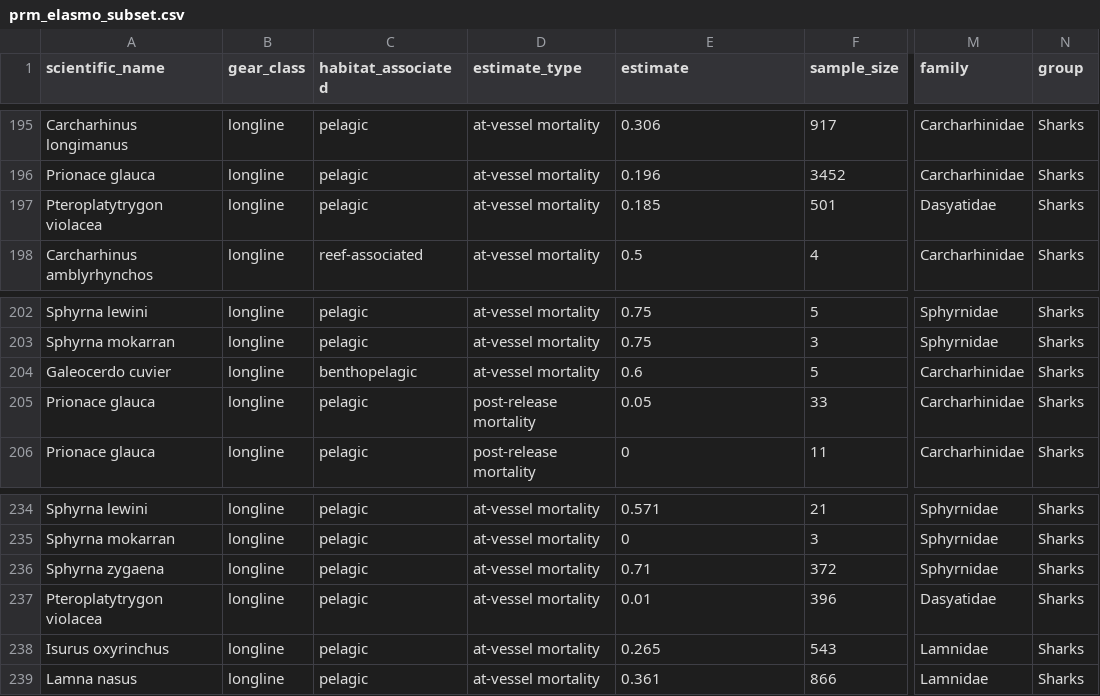
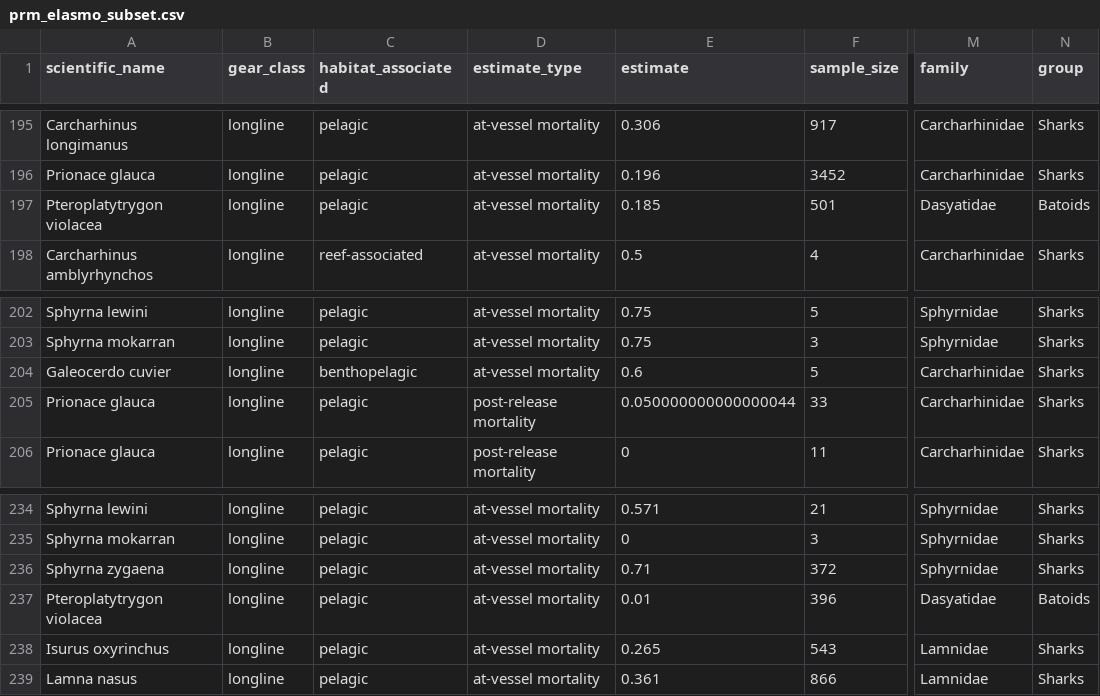
Before and after one commit to lmfeitos/elasmo-prm, a CSV file: data/prm_elasmo_subset.csv, drawn as a sheet; only a part is shown, gaps mark what is left out; the diff covers the shown part only; the diff names each change by its address in the sheet, - before the commit and + after, or states it on an @@ line.

```diff
--- a/data/prm_elasmo_subset.csv
+++ b/data/prm_elasmo_subset.csv
-N197 (group): Sharks
+N197 (group): Batoids
-E205 (estimate): 0.05
+E205 (estimate): 0.050000000000000044
-N237 (group): Sharks
+N237 (group): Batoids
```
Also changed, not shown: 12 edited cells elsewhere in this file, data/intrinsic_pop_growth_rates_full.csv, 6 other files.
